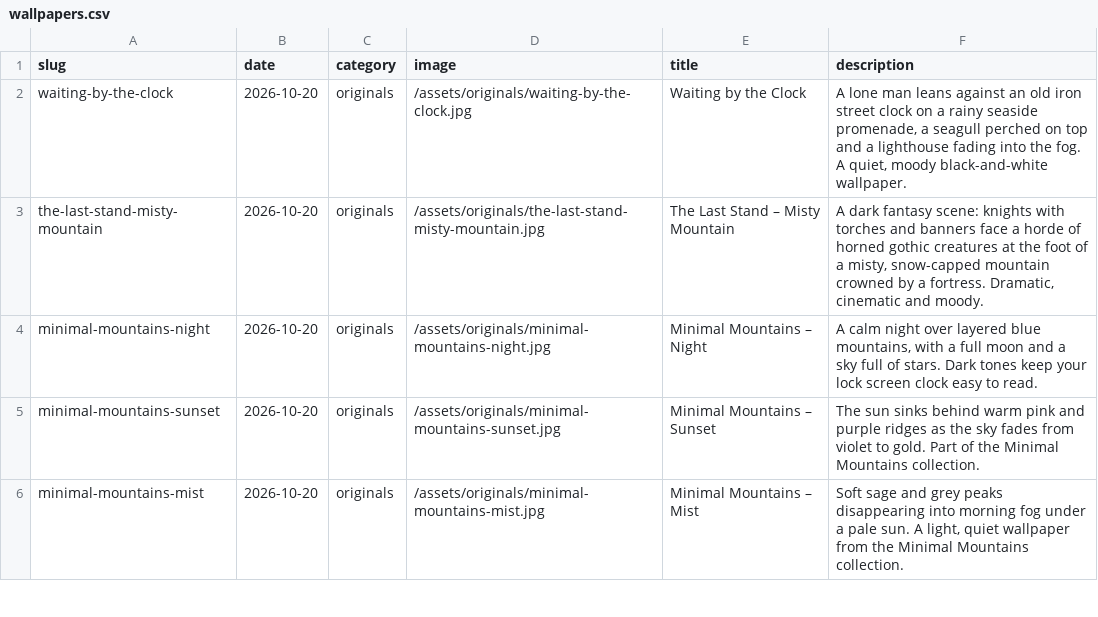
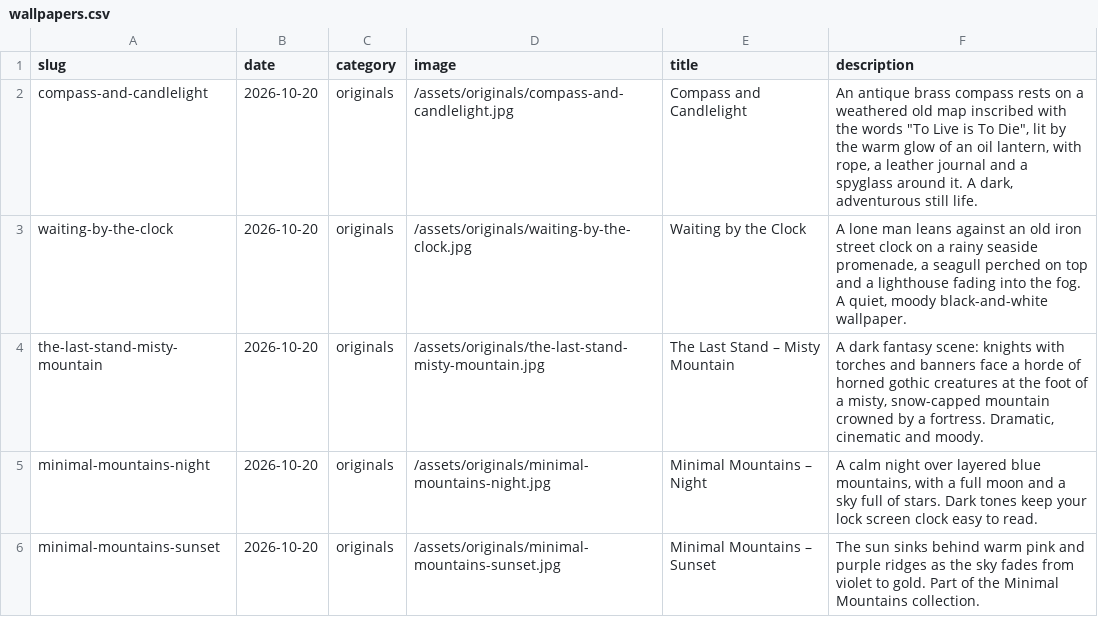
Before and after one commit to gokmenecer/wallspotter, a CSV file: data/wallpapers.csv, drawn as a sheet; only a part is shown; the shorter side is filled out with more unchanged rows; the diff names each change by its address in the sheet, - before the commit and + after, or states it on an @@ line.

```diff
--- a/data/wallpapers.csv
+++ b/data/wallpapers.csv
+row 2: compass-and-candlelight | 2026-10-20 | originals | /assets/originals/compass-and-candlelight.jpg | Compass and Candlelight | An antique brass compass rests on a weathered old map inscribed with the words "To Live is To Die", lit by the warm glow of an oil lantern, with rope, a leather journal and a spyglass around it. A dark, adventurous still life.
```
Also changed, not shown: 1 other file.
